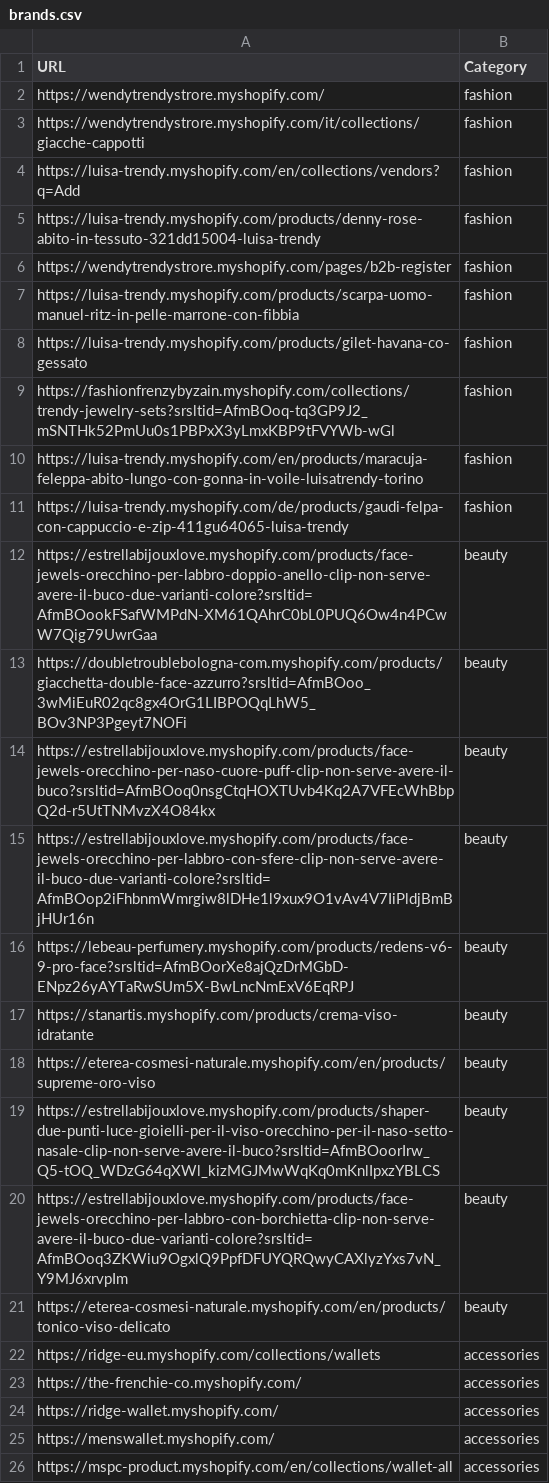
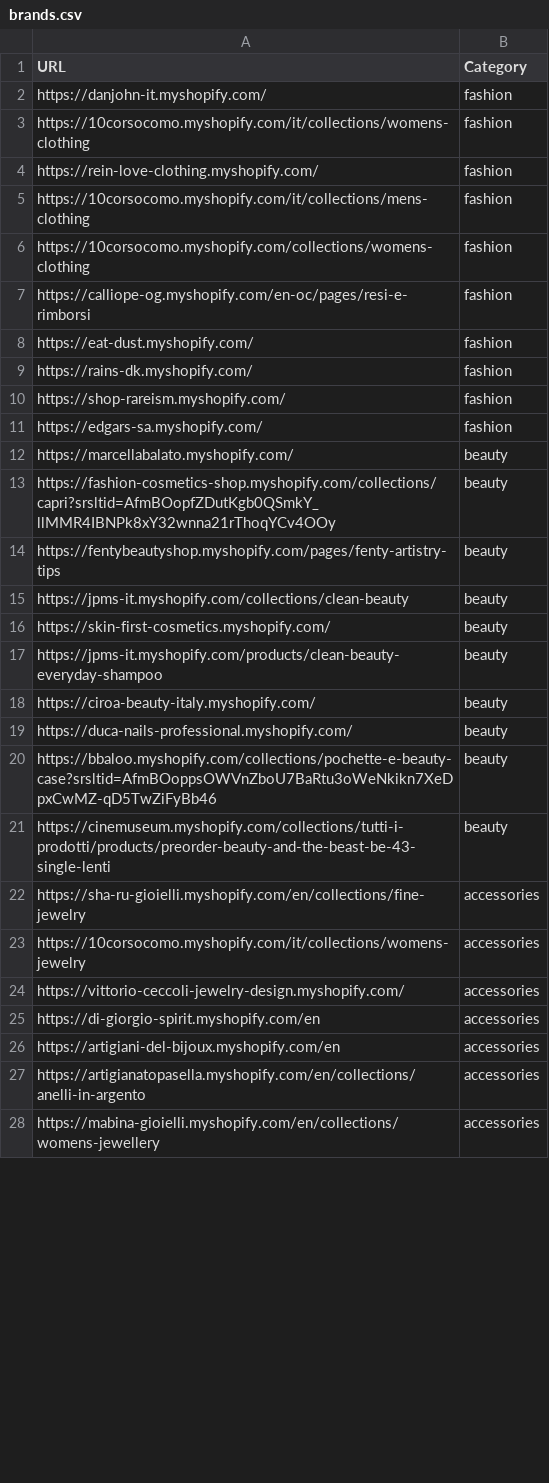
Before and after one commit to LOOKALIKE-AI/Leads, a CSV file: brands.csv, drawn as a sheet; only a part is shown; the diff covers the shown part only.

```diff
--- a/brands.csv
+++ b/brands.csv
@@ -1,26 +1,28 @@
 URL,Category
-https://wendytrendystrore.myshopify.com/,fashion
-https://wendytrendystrore.myshopify.com/it/collections/giacche-cappotti,fashion
-https://luisa-trendy.myshopify.com/en/collections/vendors?q=Add,fashion
-https://luisa-trendy.myshopify.com/products/denny-rose-abito-in-tessuto-321dd15004-luisa-trendy,fashion
-https://wendytrendystrore.myshopify.com/pages/b2b-register,fashion
-https://luisa-trendy.myshopify.com/products/scarpa-uomo-manuel-ritz-in-pelle-marrone-con-fibbia,fashion
-https://luisa-trendy.myshopify.com/products/gilet-havana-co-gessato,fashion
-https://fashionfrenzybyzain.myshopify.com/collections/trendy-jewelry-sets?srsltid=AfmBOoq-tq3GP9J2_mSNTHk52PmUu0s1PBPxX3yLmxKBP9tFVYWb-wGl,fashion
-https://luisa-trendy.myshopify.com/en/products/maracuja-feleppa-abito-lungo-con-gonna-in-voile-luisatrendy-torino,fashion
-https://luisa-trendy.myshopify.com/de/products/gaudi-felpa-con-cappuccio-e-zip-411gu64065-luisa-trendy,fashion
-https://estrellabijouxlove.myshopify.com/products/face-jewels-orecchino-per-labbro-doppio-anello-clip-non-serve-avere-il-buco-due-varianti-colore?srsltid=AfmBOookFSafWMPdN-XM61QAhrC0bL0PUQ6Ow4n4PCwW7Qig79UwrGaa,beauty
-https://doubletroublebologna-com.myshopify.com/products/giacchetta-double-face-azzurro?srsltid=AfmBOoo_3wMiEuR02qc8gx4OrG1LIBPOQqLhW5_BOv3NP3Pgeyt7NOFi,beauty
-https://estrellabijouxlove.myshopify.com/products/face-jewels-orecchino-per-naso-cuore-puff-clip-non-serve-avere-il-buco?srsltid=AfmBOoq0nsgCtqHOXTUvb4Kq2A7VFEcWhBbpQ2d-r5UtTNMvzX4O84kx,beauty
-https://estrellabijouxlove.myshopify.com/products/face-jewels-orecchino-per-labbro-con-sfere-clip-non-serve-avere-il-buco-due-varianti-colore?srsltid=AfmBOop2iFhbnmWmrgiw8lDHe1l9xux9O1vAv4V7IiPldjBmBjHUr16n,beauty
-https://lebeau-perfumery.myshopify.com/products/redens-v6-9-pro-face?srsltid=AfmBOorXe8ajQzDrMGbD-ENpz26yAYTaRwSUm5X-BwLncNmExV6EqRPJ,beauty
-https://stanartis.myshopify.com/products/crema-viso-idratante,beauty
-https://eterea-cosmesi-naturale.myshopify.com/en/products/supreme-oro-viso,beauty
-https://estrellabijouxlove.myshopify.com/products/shaper-due-punti-luce-gioielli-per-il-viso-orecchino-per-il-naso-setto-nasale-clip-non-serve-avere-il-buco?srsltid=AfmBOoorIrw_Q5-tOQ_WDzG64qXWl_kizMGJMwWqKq0mKnlIpxzYBLCS,beauty
-https://estrellabijouxlove.myshopify.com/products/face-jewels-orecchino-per-labbro-con-borchietta-clip-non-serve-avere-il-buco-due-varianti-colore?srsltid=AfmBOoq3ZKWiu9OgxlQ9PpfDFUYQRQwyCAXlyzYxs7vN_Y9MJ6xrvpIm,beauty
-https://eterea-cosmesi-naturale.myshopify.com/en/products/tonico-viso-delicato,beauty
-https://ridge-eu.myshopify.com/collections/wallets,accessories
-https://the-frenchie-co.myshopify.com/,accessories
-https://ridge-wallet.myshopify.com/,accessories
-https://menswallet.myshopify.com/,accessories
-https://mspc-product.myshopify.com/en/collections/wallet-all,accessories
+https://danjohn-it.myshopify.com/,fashion
+https://10corsocomo.myshopify.com/it/collections/womens-clothing,fashion
+https://rein-love-clothing.myshopify.com/,fashion
+https://10corsocomo.myshopify.com/it/collections/mens-clothing,fashion
+https://10corsocomo.myshopify.com/collections/womens-clothing,fashion
+https://calliope-og.myshopify.com/en-oc/pages/resi-e-rimborsi,fashion
+https://eat-dust.myshopify.com/,fashion
+https://rains-dk.myshopify.com/,fashion
+https://shop-rareism.myshopify.com/,fashion
+https://edgars-sa.myshopify.com/,fashion
+https://marcellabalato.myshopify.com/,beauty
+https://fashion-cosmetics-shop.myshopify.com/collections/capri?srsltid=AfmBOopfZDutKgb0QSmkY_llMMR4IBNPk8xY32wnna21rThoqYCv4OOy,beauty
+https://fentybeautyshop.myshopify.com/pages/fenty-artistry-tips,beauty
+https://jpms-it.myshopify.com/collections/clean-beauty,beauty
+https://skin-first-cosmetics.myshopify.com/,beauty
+https://jpms-it.myshopify.com/products/clean-beauty-everyday-shampoo,beauty
+https://ciroa-beauty-italy.myshopify.com/,beauty
+https://duca-nails-professional.myshopify.com/,beauty
+https://bbaloo.myshopify.com/collections/pochette-e-beauty-case?srsltid=AfmBOoppsOWVnZboU7BaRtu3oWeNkikn7XeDpxCwMZ-qD5TwZiFyBb46,beauty
+https://cinemuseum.myshopify.com/collections/tutti-i-prodotti/products/preorder-beauty-and-the-beast-be-43-single-lenti,beauty
+https://sha-ru-gioielli.myshopify.com/en/collections/fine-jewelry,accessories
+https://10corsocomo.myshopify.com/it/collections/womens-jewelry,accessories
+https://vittorio-ceccoli-jewelry-design.myshopify.com/,accessories
+https://di-giorgio-spirit.myshopify.com/en,accessories
+https://artigiani-del-bijoux.myshopify.com/en,accessories
+https://artigianatopasella.myshopify.com/en/collections/anelli-in-argento,accessories
+https://mabina-gioielli.myshopify.com/en/collections/womens-jewellery,accessories
```
Also changed, not shown: 2 removed rows and 13 edited cells elsewhere in this file, leads.csv.
